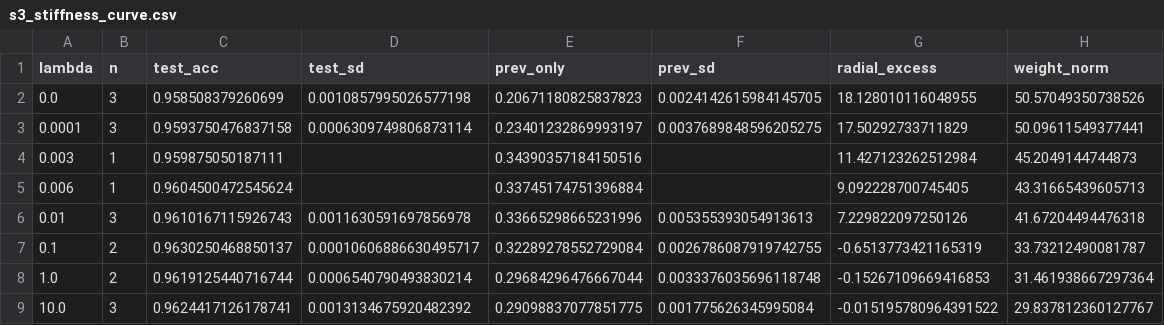
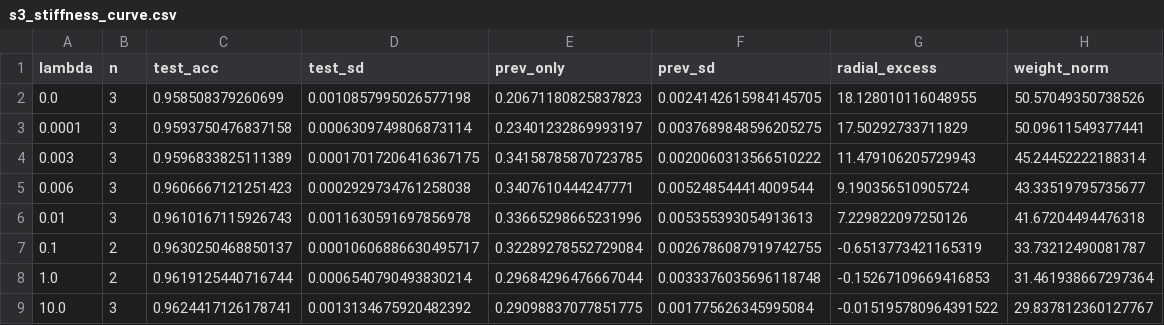
Before and after one commit to harshit-iitr/rs_for_optimisation, a CSV file: experiments/_analysis/S2_S3_frontier/s3_stiffness_curve.csv, drawn as a sheet.

```diff
--- a/experiments/_analysis/S2_S3_frontier/s3_stiffness_curve.csv
+++ b/experiments/_analysis/S2_S3_frontier/s3_stiffness_curve.csv
@@ -3,4 +3,4 @@ lambda,n,test_acc,test_sd,prev_only,prev_sd,radial_excess,weight_norm
 0.0001,3,0.9593750476837158,0.0006309749806873114,0.23401232869993197,0.0037689848596205275,17.50292733711829,50.09611549377441
-0.003,1,0.959875050187111,,0.34390357184150516,,11.427123262512984,45.2049144744873
-0.006,1,0.9604500472545624,,0.33745174751396884,,9.092228700745405,43.31665439605713
+0.003,3,0.9596833825111389,0.00017017206416367175,0.34158785870723785,0.0020060313566510222,11.479106205729943,45.24452222188314
+0.006,3,0.9606667121251423,0.0002929734761258038,0.3407610444247771,0.005248544414009544,9.190356510905724,43.33519795735677
 0.01,3,0.9610167115926743,0.0011630591697856978,0.33665298665231996,0.005355393054913613,7.229822097250126,41.67204494476318
```
Also changed, not shown: experiments/_analysis/S2_S3_frontier/s2_lr_frontier.csv, experiments/_analysis/S4_equilibrium/s4_raw.csv, 40 other files.
